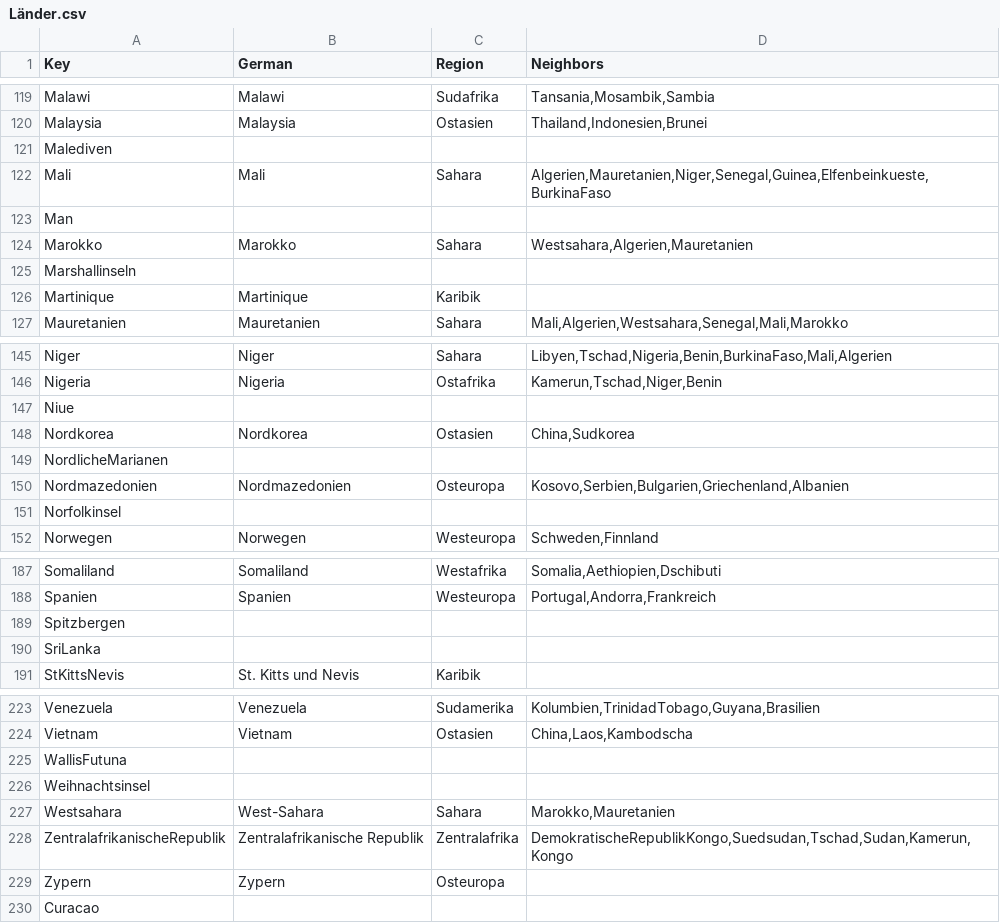
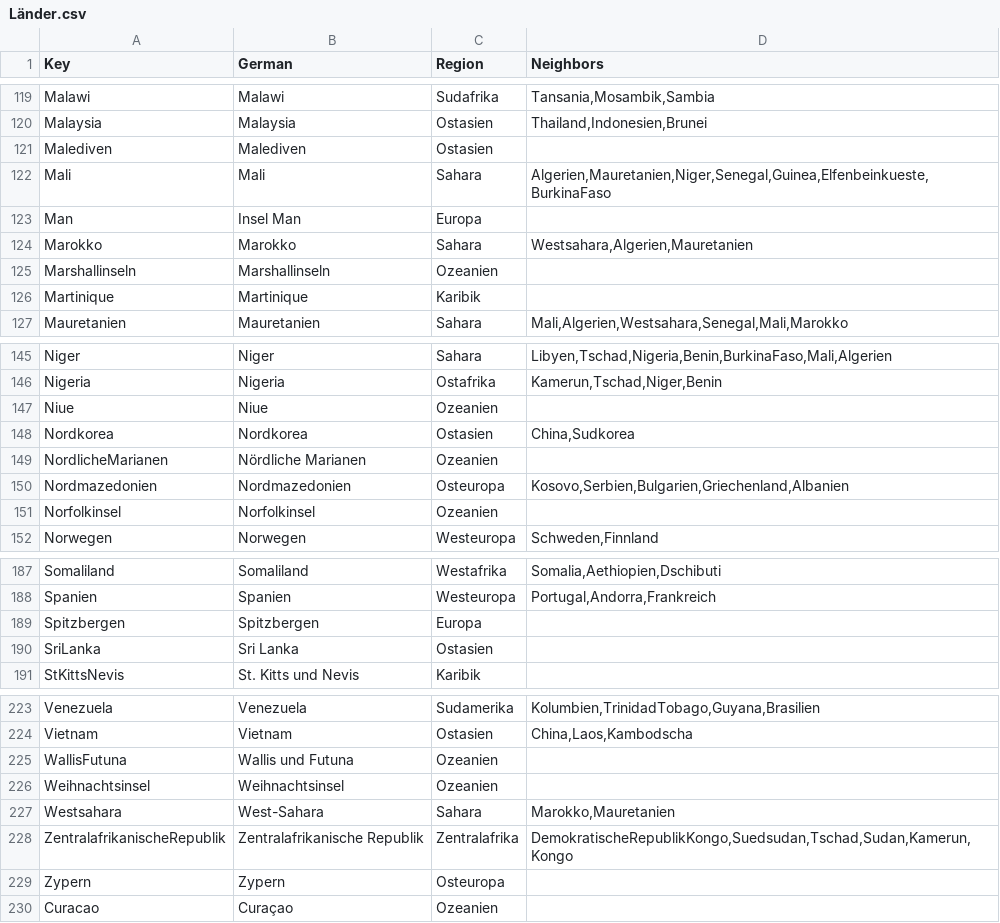
Before and after one commit to Anomasie/Atlas, a CSV file: karten/Länder.csv, drawn as a sheet; only a part is shown, gaps mark what is left out; the diff covers the shown part only.

Commit message:
faster Länderpuzzle

```diff
--- a/karten/Länder.csv
+++ b/karten/Länder.csv
@@ -120,7 +120,7 @@ Malawi;Malawi;Sudafrika;Tansania,Mosambik,Sambia
 Malaysia;Malaysia;Ostasien;Thailand,Indonesien,Brunei
-Malediven;;;
+Malediven;Malediven;Ostasien;
 Mali;Mali;Sahara;Algerien,Mauretanien,Niger,Senegal,Guinea,Elfenbeinkueste,BurkinaFaso
-Man;;;
+Man;Insel Man;Europa;
 Marokko;Marokko;Sahara;Westsahara,Algerien,Mauretanien
-Marshallinseln;;;
+Marshallinseln;Marshallinseln;Ozeanien;
 Martinique;Martinique;Karibik;
@@ -146,7 +146,7 @@ Niger;Niger;Sahara;Libyen,Tschad,Nigeria,Benin,BurkinaFaso,Mali,Algerien
 Nigeria;Nigeria;Ostafrika;Kamerun,Tschad,Niger,Benin
-Niue;;;
+Niue;Niue;Ozeanien;
 Nordkorea;Nordkorea;Ostasien;China,Sudkorea
-NordlicheMarianen;;;
+NordlicheMarianen;Nördliche Marianen ;Ozeanien;
 Nordmazedonien;Nordmazedonien;Osteuropa;Kosovo,Serbien,Bulgarien,Griechenland,Albanien
-Norfolkinsel;;;
+Norfolkinsel;Norfolkinsel;Ozeanien;
 Norwegen;Norwegen;Westeuropa;Schweden,Finnland
@@ -188,4 +188,4 @@ Somaliland;Somaliland;Westafrika;Somalia,Aethiopien,Dschibuti
 Spanien;Spanien;Westeuropa;Portugal,Andorra,Frankreich
-Spitzbergen;;;
-SriLanka;;;
+Spitzbergen;Spitzbergen;Europa;
+SriLanka;Sri Lanka;Ostasien;
 StKittsNevis;St. Kitts und Nevis;Karibik;
@@ -224,4 +224,4 @@ Venezuela;Venezuela;Sudamerika;Kolumbien,TrinidadTobago,Guyana,Brasilien
 Vietnam;Vietnam;Ostasien;China,Laos,Kambodscha
-WallisFutuna;;;
-Weihnachtsinsel;;;
+WallisFutuna;Wallis und Futuna;Ozeanien;
+Weihnachtsinsel;Weihnachtsinsel;Ozeanien;
 Westsahara;West-Sahara;Sahara;Marokko,Mauretanien
@@ -229,2 +229,2 @@ ZentralafrikanischeRepublik;Zentralafrikanische Republik;Zentralafrika;Demokrati
 Zypern;Zypern;Osteuropa;
-Curacao;;;
+Curacao;Curaçao;Ozeanien;
```
Also changed, not shown: 17 edited cells elsewhere in this file, 20 other files.
